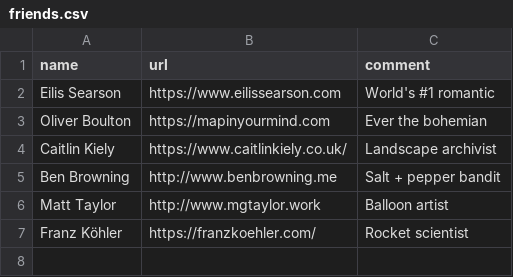
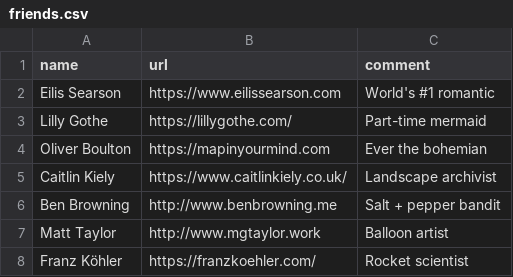
Before and after one commit to awesomephant/blog, a CSV file: _data/friends.csv, drawn as a sheet.

```diff
--- a/_data/friends.csv
+++ b/_data/friends.csv
@@ -2,2 +2,3 @@ name,url,comment
 Eilis Searson,https://www.eilissearson.com,"World's #1 romantic"
+Lilly Gothe,https://lillygothe.com/,"Part-time mermaid"
 Oliver Boulton,https://mapinyourmind.com,"Ever the bohemian"
```
Also changed, not shown: 3 other files.
